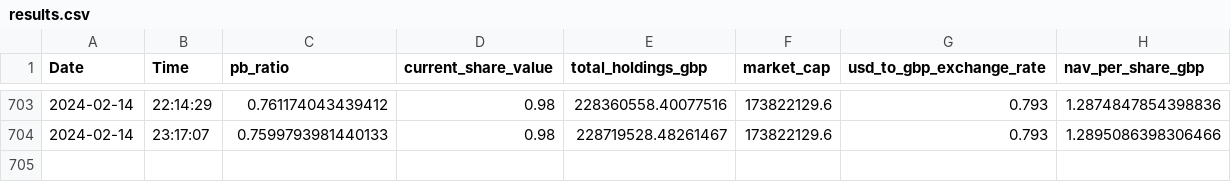
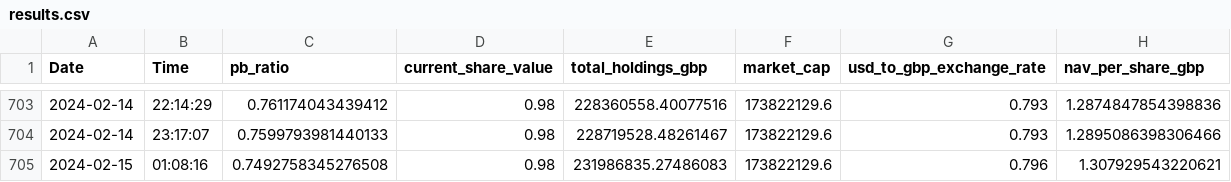
Before and after one commit to yztulk/KR1DataScheduler, a CSV file: results.csv, drawn as a sheet; only a part is shown, gaps mark what is left out; the diff names each change by its address in the sheet, - before the commit and + after, or states it on an @@ line.

Commit message:
Update results.csv with new data

```diff
--- a/results.csv
+++ b/results.csv
+row 705: 2024-02-15 | 01:08:16 | 0.7492758345276508 | 0.98 | 231986835.27486083 | 173822129.6 | 0.796 | 1.307929543220621
```
